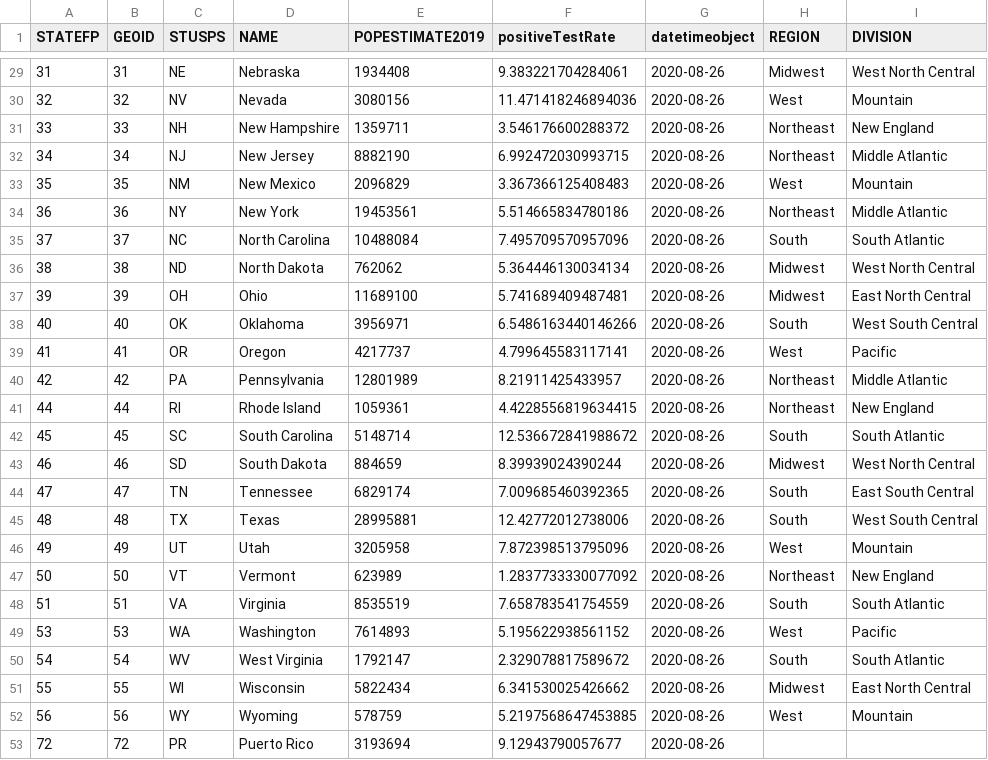
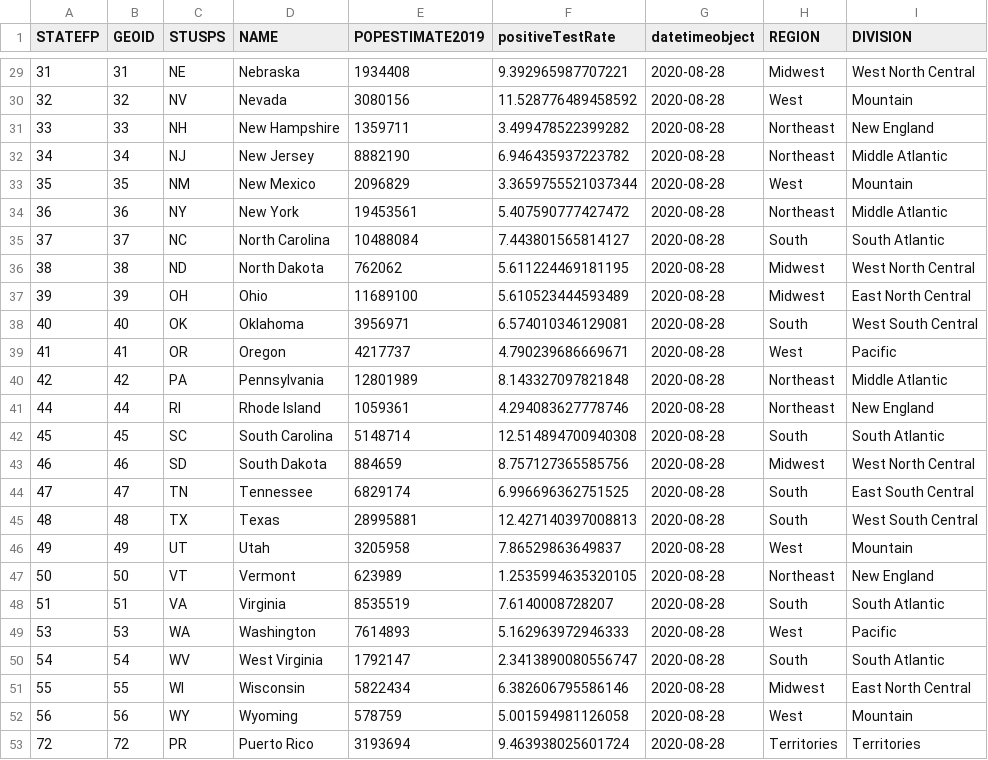
Before and after one commit to briefings/sars, a CSV file: fundamentals/atlantic/warehouse/gazetteer.csv, drawn as a sheet; only a part is shown, gaps mark what is left out; the diff covers the shown part only.

```diff
--- a/fundamentals/atlantic/warehouse/gazetteer.csv
+++ b/fundamentals/atlantic/warehouse/gazetteer.csv
@@ -29,25 +29,25 @@ STATEFP,GEOID,STUSPS,NAME,POPESTIMATE2019,positiveTestRate,datetimeobject,REGION
-31,31,NE,Nebraska,1934408,9.383221704284061,2020-08-26,Midwest,West North Central
-32,32,NV,Nevada,3080156,11.471418246894036,2020-08-26,West,Mountain
-33,33,NH,New Hampshire,1359711,3.546176600288372,2020-08-26,Northeast,New England
-34,34,NJ,New Jersey,8882190,6.992472030993715,2020-08-26,Northeast,Middle Atlantic
-35,35,NM,New Mexico,2096829,3.367366125408483,2020-08-26,West,Mountain
-36,36,NY,New York,19453561,5.514665834780186,2020-08-26,Northeast,Middle Atlantic
-37,37,NC,North Carolina,10488084,7.495709570957096,2020-08-26,South,South Atlantic
-38,38,ND,North Dakota,762062,5.364446130034134,2020-08-26,Midwest,West North Central
-39,39,OH,Ohio,11689100,5.741689409487481,2020-08-26,Midwest,East North Central
-40,40,OK,Oklahoma,3956971,6.5486163440146266,2020-08-26,South,West South Central
-41,41,OR,Oregon,4217737,4.799645583117141,2020-08-26,West,Pacific
-42,42,PA,Pennsylvania,12801989,8.21911425433957,2020-08-26,Northeast,Middle Atlantic
-44,44,RI,Rhode Island,1059361,4.4228556819634415,2020-08-26,Northeast,New England
-45,45,SC,South Carolina,5148714,12.536672841988672,2020-08-26,South,South Atlantic
-46,46,SD,South Dakota,884659,8.39939024390244,2020-08-26,Midwest,West North Central
-47,47,TN,Tennessee,6829174,7.009685460392365,2020-08-26,South,East South Central
-48,48,TX,Texas,28995881,12.42772012738006,2020-08-26,South,West South Central
-49,49,UT,Utah,3205958,7.872398513795096,2020-08-26,West,Mountain
-50,50,VT,Vermont,623989,1.2837733330077092,2020-08-26,Northeast,New England
-51,51,VA,Virginia,8535519,7.658783541754559,2020-08-26,South,South Atlantic
-53,53,WA,Washington,7614893,5.195622938561152,2020-08-26,West,Pacific
-54,54,WV,West Virginia,1792147,2.329078817589672,2020-08-26,South,South Atlantic
-55,55,WI,Wisconsin,5822434,6.341530025426662,2020-08-26,Midwest,East North Central
-56,56,WY,Wyoming,578759,5.2197568647453885,2020-08-26,West,Mountain
-72,72,PR,Puerto Rico,3193694,9.12943790057677,2020-08-26,,
+31,31,NE,Nebraska,1934408,9.392965987707221,2020-08-28,Midwest,West North Central
+32,32,NV,Nevada,3080156,11.528776489458592,2020-08-28,West,Mountain
+33,33,NH,New Hampshire,1359711,3.499478522399282,2020-08-28,Northeast,New England
+34,34,NJ,New Jersey,8882190,6.946435937223782,2020-08-28,Northeast,Middle Atlantic
+35,35,NM,New Mexico,2096829,3.3659755521037344,2020-08-28,West,Mountain
+36,36,NY,New York,19453561,5.407590777427472,2020-08-28,Northeast,Middle Atlantic
+37,37,NC,North Carolina,10488084,7.443801565814127,2020-08-28,South,South Atlantic
+38,38,ND,North Dakota,762062,5.611224469181195,2020-08-28,Midwest,West North Central
+39,39,OH,Ohio,11689100,5.610523444593489,2020-08-28,Midwest,East North Central
+40,40,OK,Oklahoma,3956971,6.574010346129081,2020-08-28,South,West South Central
+41,41,OR,Oregon,4217737,4.790239686669671,2020-08-28,West,Pacific
+42,42,PA,Pennsylvania,12801989,8.143327097821848,2020-08-28,Northeast,Middle Atlantic
+44,44,RI,Rhode Island,1059361,4.294083627778746,2020-08-28,Northeast,New England
+45,45,SC,South Carolina,5148714,12.514894700940308,2020-08-28,South,South Atlantic
+46,46,SD,South Dakota,884659,8.757127365585756,2020-08-28,Midwest,West North Central
+47,47,TN,Tennessee,6829174,6.996696362751525,2020-08-28,South,East South Central
+48,48,TX,Texas,28995881,12.427140397008813,2020-08-28,South,West South Central
+49,49,UT,Utah,3205958,7.86529863649837,2020-08-28,West,Mountain
+50,50,VT,Vermont,623989,1.2535994635320105,2020-08-28,Northeast,New England
+51,51,VA,Virginia,8535519,7.6140008728207,2020-08-28,South,South Atlantic
+53,53,WA,Washington,7614893,5.162963972946333,2020-08-28,West,Pacific
+54,54,WV,West Virginia,1792147,2.3413890080556747,2020-08-28,South,South Atlantic
+55,55,WI,Wisconsin,5822434,6.382606795586146,2020-08-28,Midwest,East North Central
+56,56,WY,Wyoming,578759,5.001594981126058,2020-08-28,West,Mountain
+72,72,PR,Puerto Rico,3193694,9.463938025601724,2020-08-28,Territories,Territories
```
Also changed, not shown: 54 edited cells elsewhere in this file, fundamentals/atlantic/warehouse/increases.csv, 3 other files.
